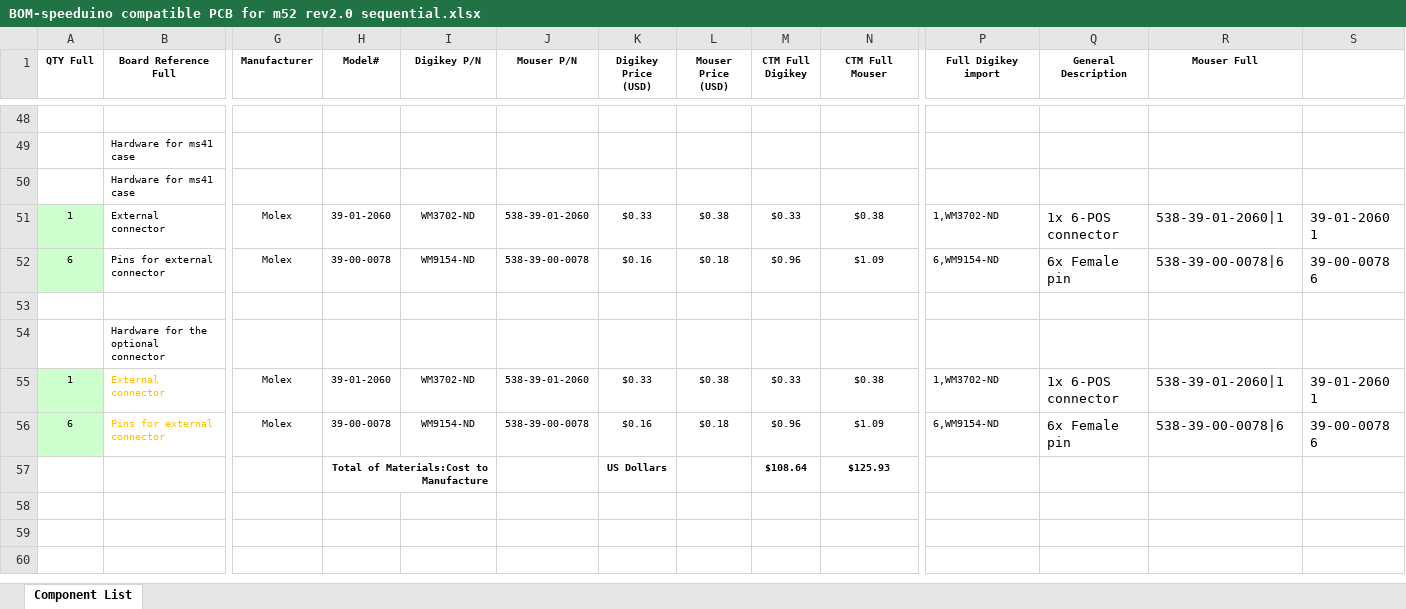
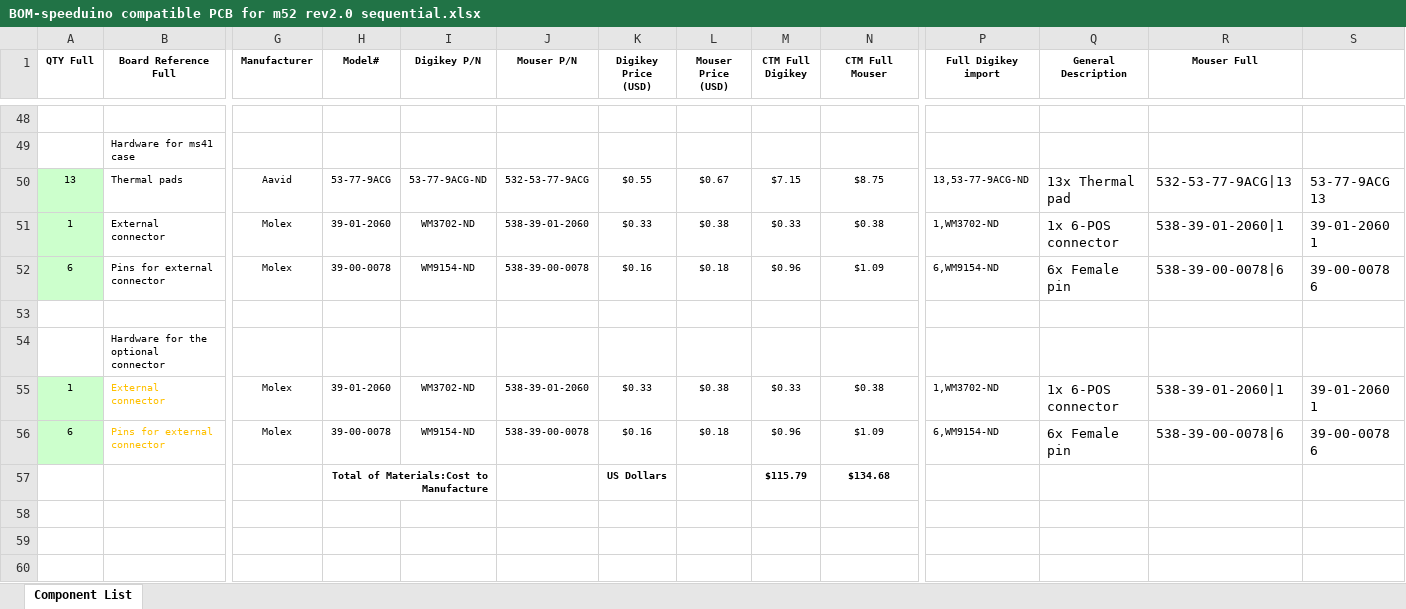
Before and after one commit to pazi88/Speeduino-M5x-PCBs, an Excel workbook: m52 PnP/Rev2.0 documents/BOM-speeduino compatible PCB for m52 rev2.0 sequential.xlsx, sheet Component List, drawn as a sheet; only a part is shown, gaps mark what is left out; values as stored, in another font and other column widths than the file's, no borders; removed rows and columns are numbered as before the commit, all else as after; rows hold the shown columns only; the diff names each change by its address in the sheet, - before the commit and + after, or states it on an @@ line.

```diff
--- a/m52 PnP/Rev2.0 documents/BOM-speeduino compatible PCB for m52 rev2.0 sequential.xlsx (sheet Component List)
+++ b/m52 PnP/Rev2.0 documents/BOM-speeduino compatible PCB for m52 rev2.0 sequential.xlsx (sheet Component List)
-row 50:  | Hardware for ms41 case
+row 50: 13 | Thermal pads | Aavid | 53-77-9ACG | 53-77-9ACG-ND | 532-53-77-9ACG | $0.55 | $0.67 | $7.15 | $8.75 | 13,53-77-9ACG-ND | 13x Thermal pad | 532-53-77-9ACG|13 | 53-77-9ACG 13
-M57 (CTM Full Digikey): $108.64
+M57 (CTM Full Digikey): $115.79
-N57 (CTM Full Mouser): $125.93
+N57 (CTM Full Mouser): $134.68
```
Also changed, not shown: m52 PnP/Rev2.0 documents/BOM-speeduino compatible PCB for m52 rev2.0.xlsx.
